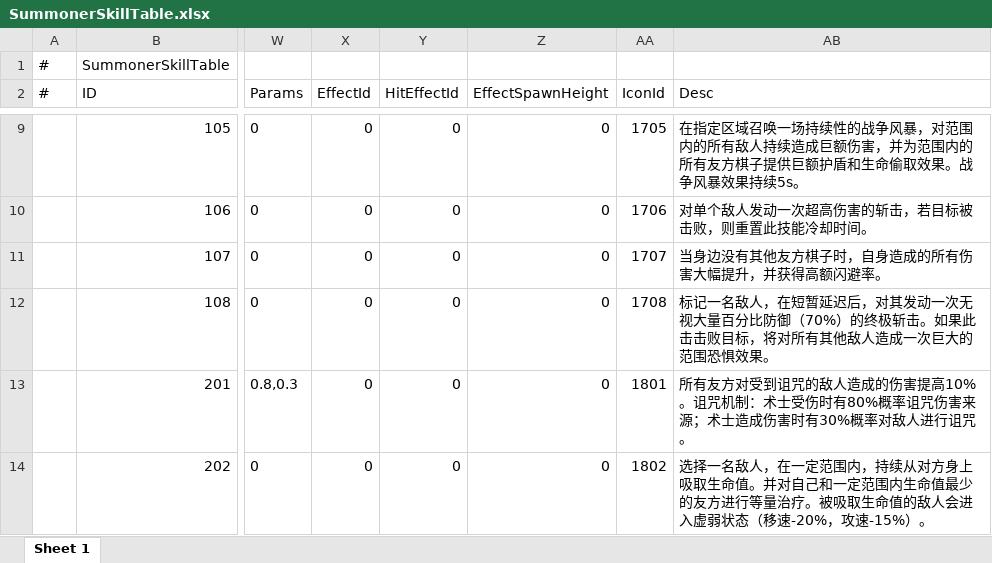
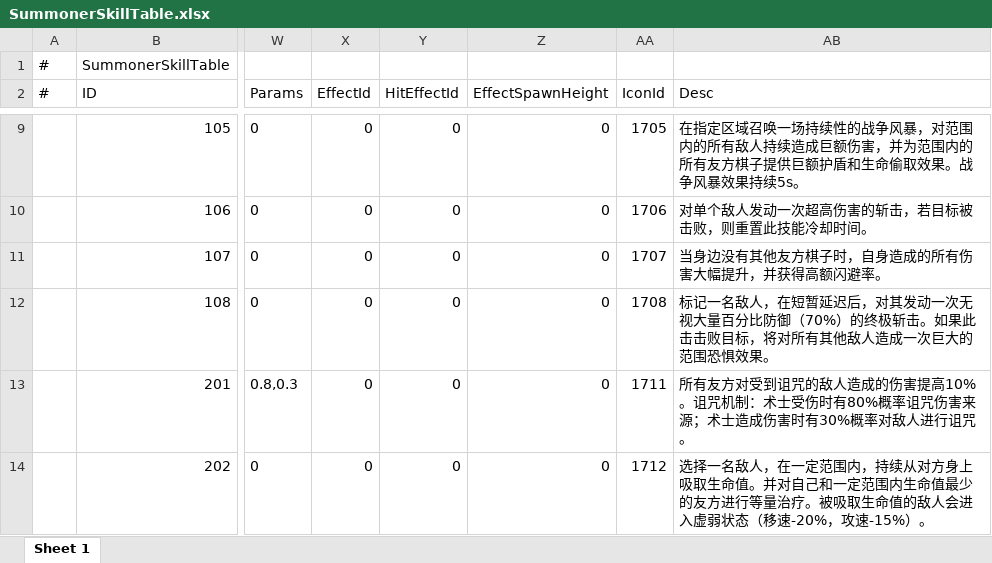
Before and after one commit to TXYzznc/GP, an Excel workbook: AAAGameData/DataTables/SummonerSkillTable.xlsx, sheet Sheet 1, drawn as a sheet; only a part is shown, gaps mark what is left out; values as stored, in another font and other column widths than the file's, no borders; the diff names each change by its address in the sheet, - before the commit and + after, or states it on an @@ line.

```diff
--- a/AAAGameData/DataTables/SummonerSkillTable.xlsx (sheet Sheet 1)
+++ b/AAAGameData/DataTables/SummonerSkillTable.xlsx (sheet Sheet 1)
-AA13 (IconId): 1801
+AA13 (IconId): 1711
-AA14 (IconId): 1802
+AA14 (IconId): 1712
```
Also changed, not shown: AAAGameData/DataTables/ItemTable.xlsx, AAAGameData/DataTables/PlayerDataTable.xlsx, 8 other files.
